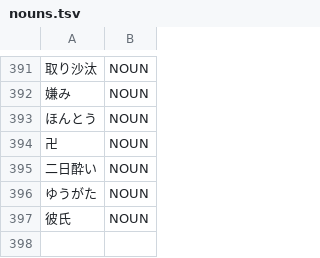
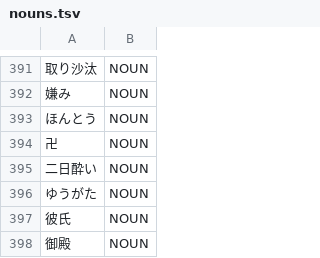
Before and after one commit to libraz/suzume, a TSV file: data/core/nouns.tsv, drawn as a sheet; only a part is shown, gaps mark what is left out; the diff names each change by its address in the sheet, - before the commit and + after, or states it on an @@ line.

Commit message:
feat(analysis): split honorific suffixes after multi-kanji hosts and guard nickname suffixes
- auxiliaries.cpp: add the two honorific suffixes as L1 suffixes; suffix_candidates_suffix.cpp splits them only after a host of 2+ kanji, so two-kanji words stay whole
- nouns.tsv: add a palace-type compound noun to L2
- unknown.cpp, unknown_same_type.cpp: reprice the hiragana nickname + chan/kun candidate
- guard it against a listed verb + nominalizer n, contracted kure before nai, and closed-class word starts
- oracle: rework the nickname merge for chan/kun in merge_postprocessor_spelling.py
- constants.py: drop the two honorifics from the honorific suffix list and the X-zen stems from TARI_ADVERB_STEMS, now derived by the shape rule; update test_constants.py
- add regression tests in noun_hiragana.json, noun_suffix.json, and verb_godan_ka.json

```diff
--- a/data/core/nouns.tsv
+++ b/data/core/nouns.tsv
+row 398: 御殿 | NOUN
```
Also changed, not shown: 11 other files.
